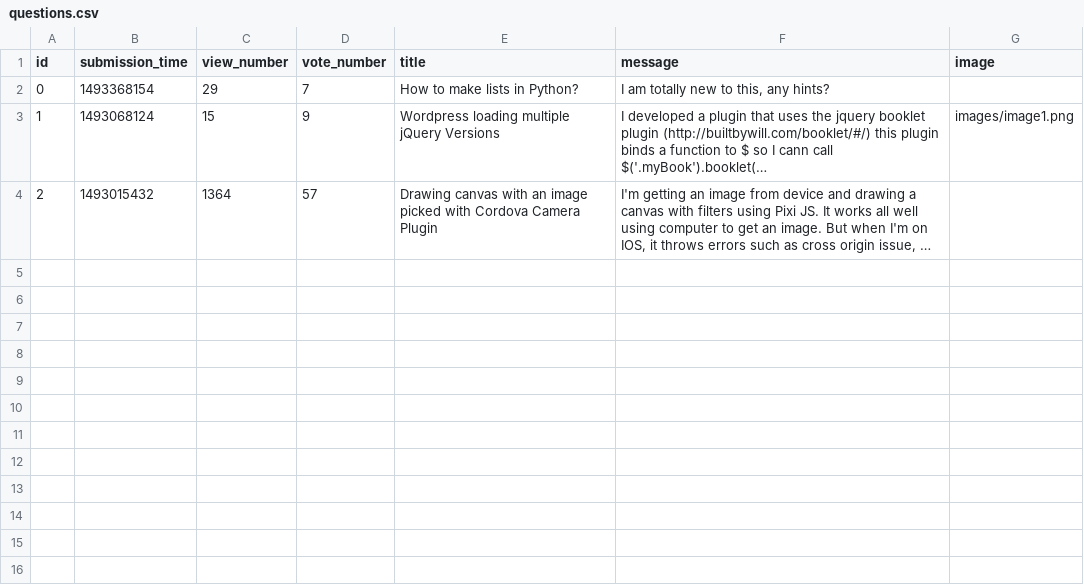
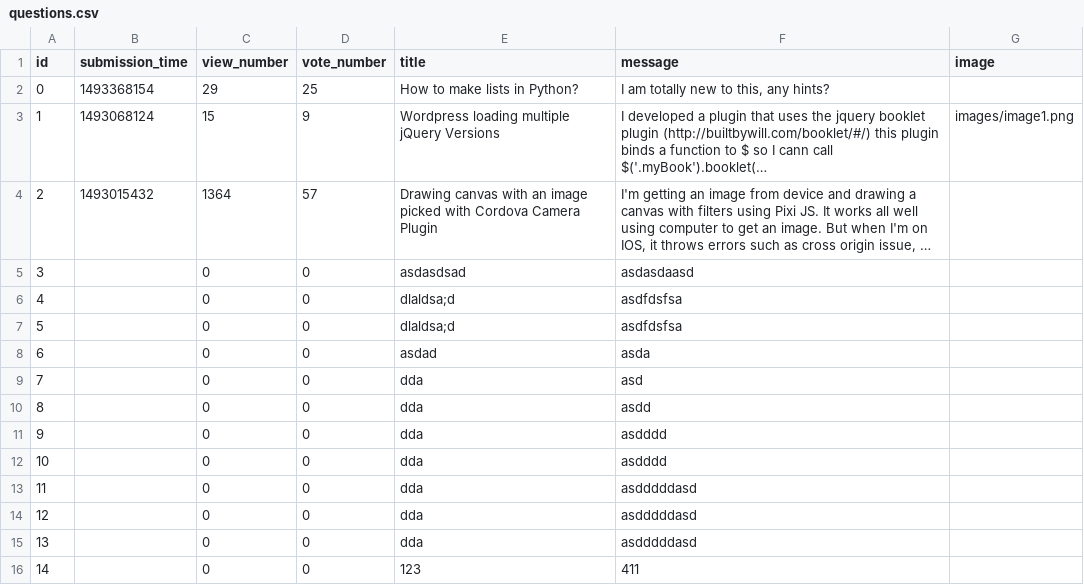
Before and after one commit to stefan-gherman/AskMate, a CSV file: data/questions.csv, drawn as a sheet; long unchanged cells end in …; the diff names each change by its address in the sheet, - before the commit and + after, or states it on an @@ line.

Commit message:
Add return question id

```diff
--- a/data/questions.csv
+++ b/data/questions.csv
-D2 (vote_number): 7
+D2 (vote_number): 25
+row 5: 3 |  | 0 | 0 | asdasdsad | asdasdaasd
+row 6: 4 |  | 0 | 0 | dlaldsa;d | asdfdsfsa
+row 7: 5 |  | 0 | 0 | dlaldsa;d | asdfdsfsa
+row 8: 6 |  | 0 | 0 | asdad | asda
+row 9: 7 |  | 0 | 0 | dda | asd
+row 10: 8 |  | 0 | 0 | dda | asdd
+row 11: 9 |  | 0 | 0 | dda | asdddd
+row 12: 10 |  | 0 | 0 | dda | asdddd
+row 13: 11 |  | 0 | 0 | dda | asdddddasd
+row 14: 12 |  | 0 | 0 | dda | asdddddasd
+row 15: 13 |  | 0 | 0 | dda | asdddddasd
+row 16: 14 |  | 0 | 0 | 123 | 411
```
Also changed, not shown: 2 other files.
